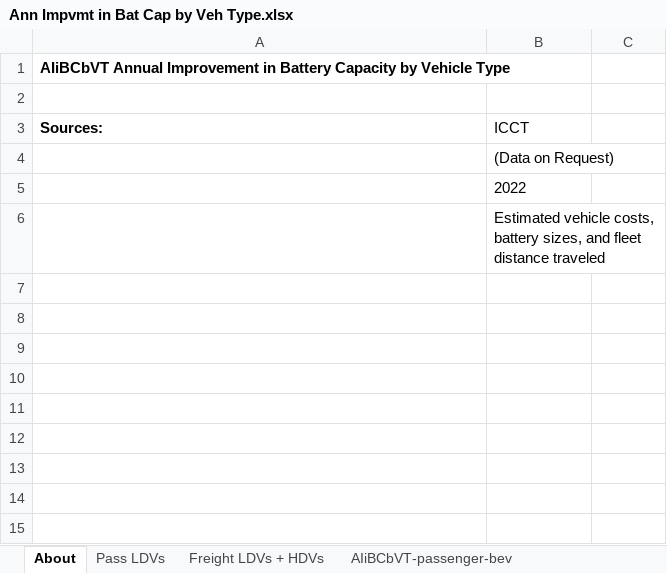
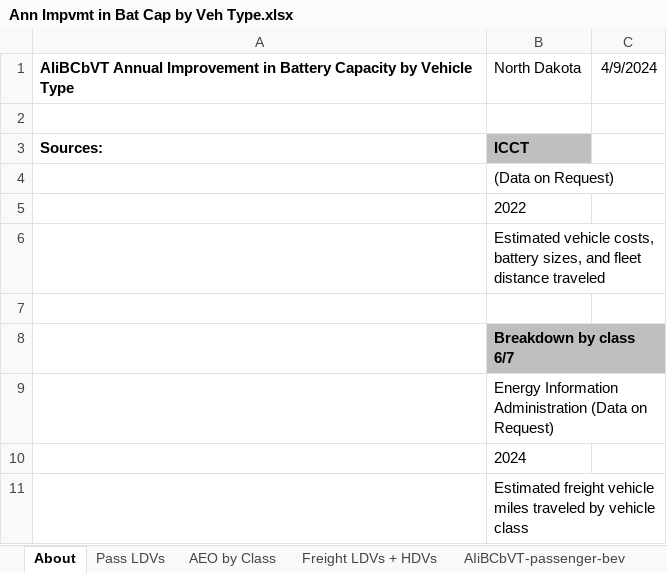
Before and after one commit to EnergyInnovation/eps-northdakota, an Excel workbook: InputData/trans/AIiBCbVT/Ann Impvmt in Bat Cap by Veh Type.xlsx, sheet About, drawn as a sheet; values as stored, in another font and other column widths than the file's, no borders; the diff names each change by its address in the sheet, - before the commit and + after, or states it on an @@ line.

```diff
--- a/InputData/trans/AIiBCbVT/Ann Impvmt in Bat Cap by Veh Type.xlsx (sheet About)
+++ b/InputData/trans/AIiBCbVT/Ann Impvmt in Bat Cap by Veh Type.xlsx (sheet About)
+sheet tab: AEO by Class
-B1: (empty)
+B1: North Dakota
-C1: (empty)
+C1: 4/9/2024
@@ B3 fill: none → #BFBFBF, bold: off → on @@
+row 7: (empty)
+row 8:  | Breakdown by class 6/7
+row 9:  | Energy Information Administration (Data on Request)
+row 10:  | 2024
+row 11:  | Estimated freight vehicle miles traveled by vehicle class
```
Also changed, not shown: sheet Freight LDVs + HDVs, sheet AIiBCbVT-freight-bev, formulas that keep their value, InputData/fuels/FPIEBP/Fuel Prod Imp Exp Balancing Priorities.xlsx, InputData/trans/SYBCbVT/Start Year Battery Cap by Veh Type.xlsx, 20 other files.
